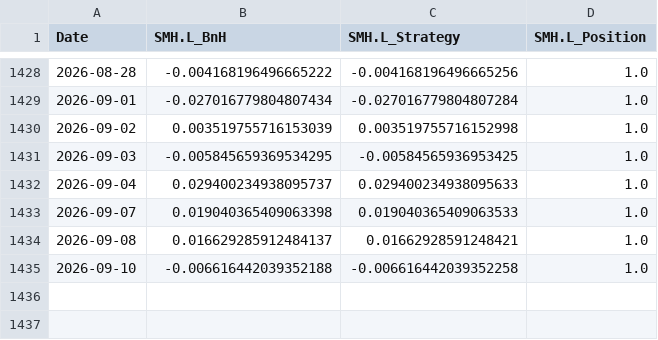
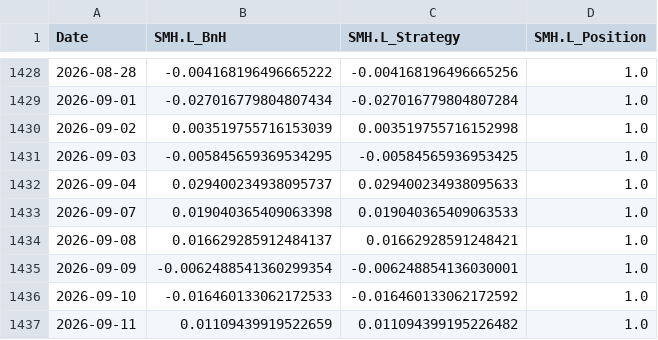
Before and after one commit to jarij02/quant-ricks-trading-academy, a CSV file: RAAM_data/smh_l_raam.csv, drawn as a sheet; only a part is shown, gaps mark what is left out.

```diff
--- a/RAAM_data/smh_l_raam.csv
+++ b/RAAM_data/smh_l_raam.csv
@@ -1434,2 +1434,4 @@ Date,SMH.L_BnH,SMH.L_Strategy,SMH.L_Position
 2026-09-08,0.016629285912484137,0.01662928591248421,1.0
-2026-09-10,-0.006616442039352188,-0.006616442039352258,1.0
+2026-09-09,-0.0062488541360299354,-0.006248854136030001,1.0
+2026-09-10,-0.016460133062172533,-0.016460133062172592,1.0
+2026-09-11,0.01109439919522659,0.011094399195226482,1.0
```
Also changed, not shown: RAAM_data/btc_usd_raam.csv, RAAM_data/gld_raam.csv, 20 other files.
